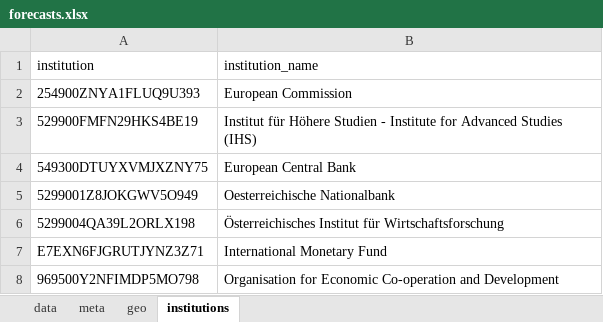
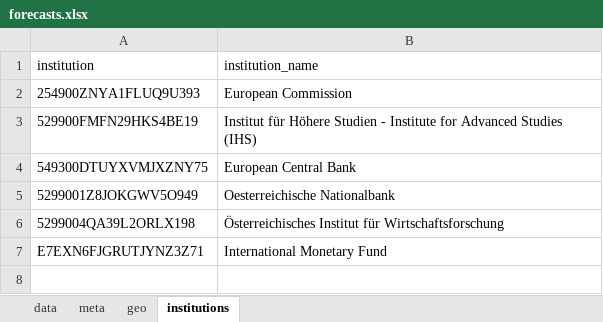
Before and after one commit to franzmohr/macroprojections, an Excel workbook: data/forecasts.xlsx, sheet institutions, drawn as a sheet; values as stored, in another font and other column widths than the file's, no borders; the diff names each change by its address in the sheet, - before the commit and + after, or states it on an @@ line.

```diff
--- a/data/forecasts.xlsx (sheet institutions)
+++ b/data/forecasts.xlsx (sheet institutions)
-row 8: 969500Y2NFIMDP5MO798 | Organisation for Economic Co-operation and Development
```
Also changed, not shown: sheet data, sheet meta, 6 other files.
